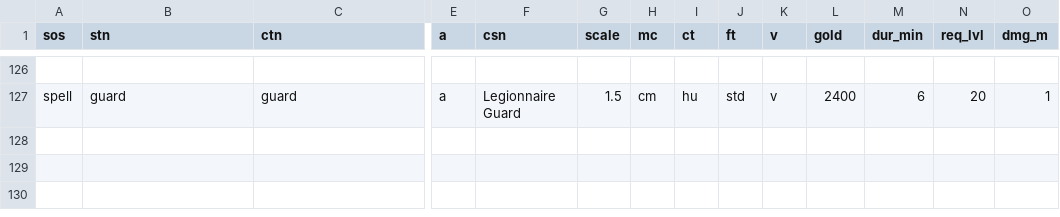
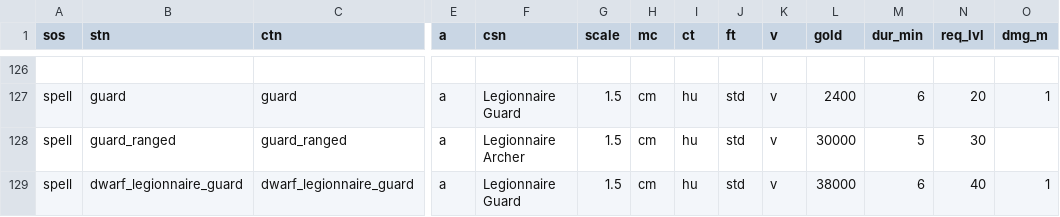
Before and after one commit to foerstj/sumcol, a CSV file: world/contentdb/templates.jinja/sumcol/interactive/{{sos}}-summon-{{mc}}-{{ct}}-{{ft}}-{{v}}-{{stn}}.gas.csv, drawn as a sheet; only a part is shown, gaps mark what is left out; rows hold the shown columns only; the diff names each change by its address in the sheet, - before the commit and + after, or states it on an @@ line.

Commit message:
Add actors & spells to summon ranged & dwarven guards

```diff
--- a/world/contentdb/templates.jinja/sumcol/interactive/{{sos}}-summon-{{mc}}-{{ct}}-{{ft}}-{{v}}-{{stn}}.gas.csv
+++ b/world/contentdb/templates.jinja/sumcol/interactive/{{sos}}-summon-{{mc}}-{{ct}}-{{ft}}-{{v}}-{{stn}}.gas.csv
+row 128: spell | guard_ranged | guard_ranged | a | Legionnaire Archer | 1.5 | cm | hu | std | v | 30000 | 5 | 30
+row 129: spell | dwarf_legionnaire_guard | dwarf_legionnaire_guard | a | Legionnaire Guard | 1.5 | cm | hu | std | v | 38000 | 6 | 40 | 1
```
Also changed, not shown: 7 other files.
